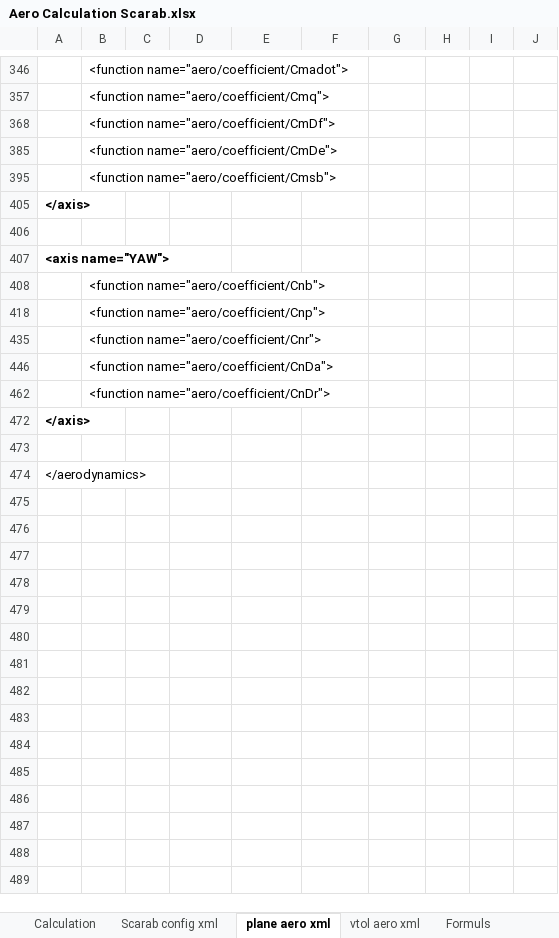
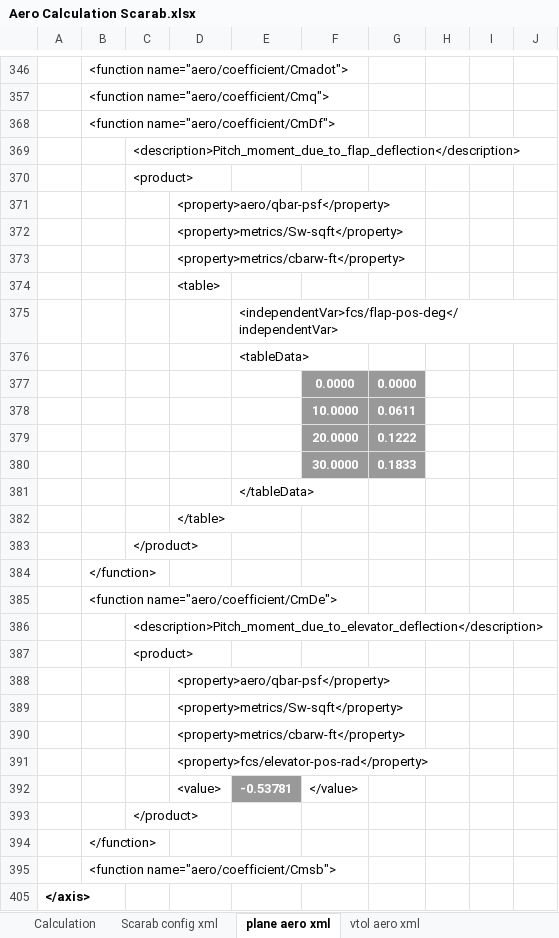
Before and after one commit to FrontierPilot/Frontier-Pilot-Simulator-2-JSBSim, an Excel workbook: Resources/Aero Calculation Scarab.xlsx, sheet plane aero xml, drawn as a sheet; only a part is shown, gaps mark what is left out; the shorter side is filled out with more unchanged rows; values as stored, in another font and other column widths than the file's, no borders; charts and pictures not drawn; the diff covers the shown part only; the diff names each change by its address in the sheet, - before the commit and + after, or states it on an @@ line.

```diff
--- a/Resources/Aero Calculation Scarab.xlsx (sheet plane aero xml)
+++ b/Resources/Aero Calculation Scarab.xlsx (sheet plane aero xml)
@@ row 369 unhidden:  |  | <description>Pitch_moment_due_to_flap_deflection</description> @@
+row 370:  |  | <product>
+row 371:  |  |  | <property>aero/qbar-psf</property>
+row 372:  |  |  | <property>metrics/Sw-sqft</property>
+row 373:  |  |  | <property>metrics/cbarw-ft</property>
+row 374:  |  |  | <table>
@@ row 375 unhidden:  |  |  |  | <independentVar>fcs/flap-pos-deg</independentVar> @@
+row 376:  |  |  |  | <tableData>
@@ row 377 unhidden:  |  |  |  |  | 0.0000 | 0.0000 @@
+row 378:  |  |  |  |  | 10.0000 | 0.0611
+row 379:  |  |  |  |  | 20.0000 | 0.1222
+row 380:  |  |  |  |  | 30.0000 | 0.1833
+row 381:  |  |  |  | </tableData>
+row 382:  |  |  | </table>
+row 383:  |  | </product>
+row 384:  | </function>
@@ row 386 unhidden:  |  | <description>Pitch_moment_due_to_elevator_deflection</description> @@
+row 387:  |  | <product>
+row 388:  |  |  | <property>aero/qbar-psf</property>
+row 389:  |  |  | <property>metrics/Sw-sqft</property>
+row 390:  |  |  | <property>metrics/cbarw-ft</property>
+row 391:  |  |  | <property>fcs/elevator-pos-rad</property>
@@ row 392 unhidden:  |  |  | <value> | -0.53781 | </value> @@
+row 393:  |  | </product>
+row 394:  | </function>
```
Also changed, not shown: 1 edited cell elsewhere in this sheet, sheet Calculation, sheet Scarab config xml, sheet Scarab config Imperail xml, sheet vtol aero xml, other sheet tabs, formulas that keep their value, hidden cells, 7 other files.
